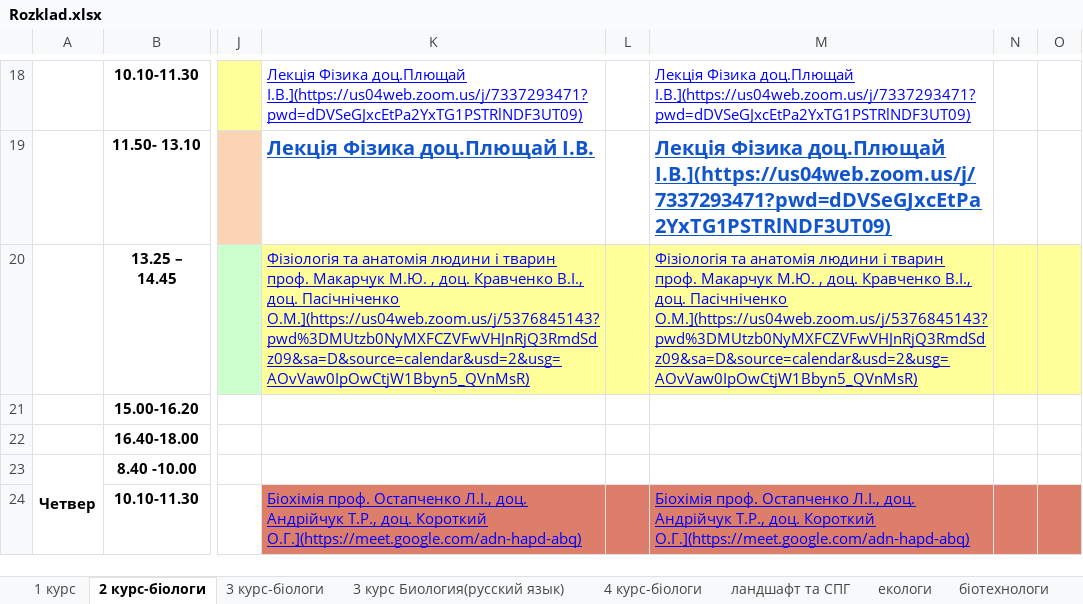
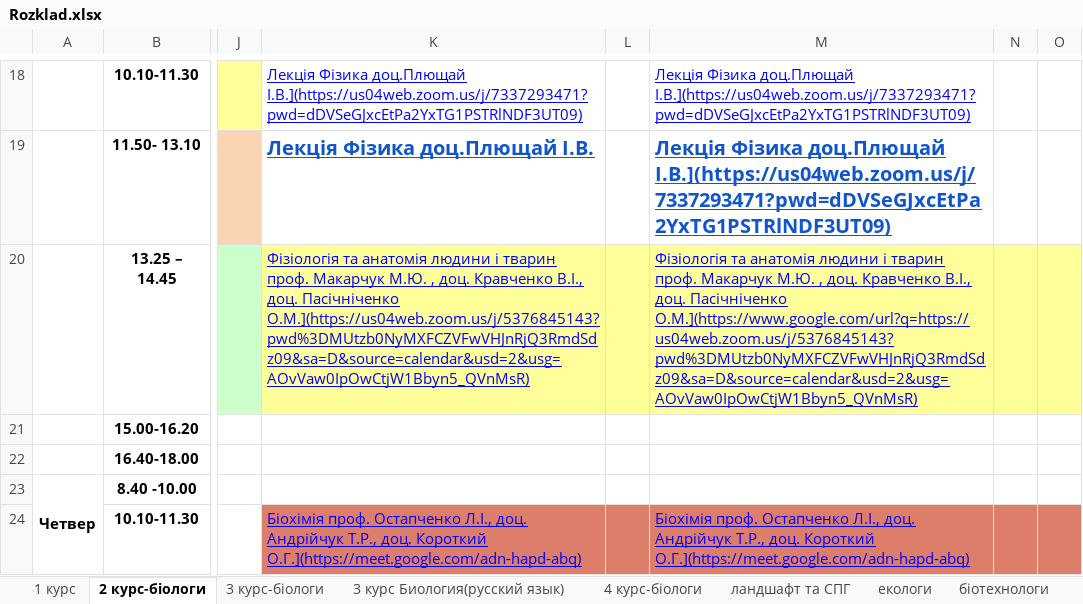
Before and after one commit to KirillSokirka/Scheduller, an Excel workbook: Rozklad.xlsx, sheet 2 курс-біологи, drawn as a sheet; only a part is shown, gaps mark what is left out; values as stored, in another font and other column widths than the file's, no borders; the diff covers the shown part only; the diff names each change by its address in the sheet, - before the commit and + after, or states it on an @@ line.

Commit message:
Update Rozklad.xlsx

```diff
--- a/Rozklad.xlsx (sheet 2 курс-біологи)
+++ b/Rozklad.xlsx (sheet 2 курс-біологи)
-M20: …доц. Пасічніченко О.М.](https://us04web.zoom.us/j/5376845143?pwd%3DMUtzb0NyMXFCZVFwVHJnRjQ3RmdSdz09&sa=D&source=calendar&usd=2&usg=AOvVaw0IpOwCtjW1Bbyn5_QVnMsR)
+M20: …доц. Пасічніченко О.М.](https://www.google.com/url?q=https://us04web.zoom.us/j/5376845143?pwd%3DMUtzb0NyMXFCZVFwVHJnRjQ3RmdSdz09&sa=D&source=calendar&usd=2&usg=AOvVaw0IpOwCtjW1Bbyn5_QVnMsR)
```
Also changed, not shown: 3 edited cells elsewhere in this sheet.
